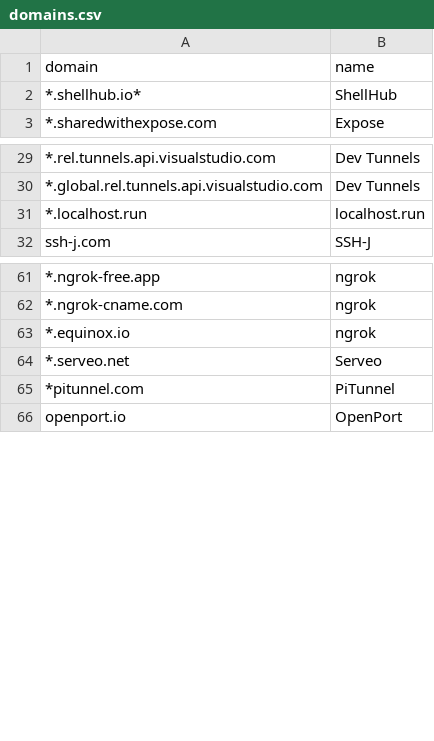
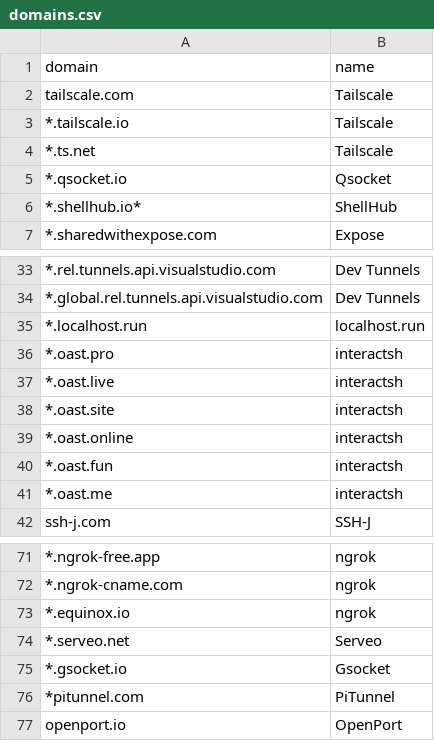
Before and after one commit to LOTTunnels/LOTTunnels.github.io, a CSV file: _lottunnels/CSVs/domains.csv, drawn as a sheet; only a part is shown, gaps mark what is left out; the diff names each change by its address in the sheet, - before the commit and + after, or states it on an @@ line.

```diff
--- a/_lottunnels/CSVs/domains.csv
+++ b/_lottunnels/CSVs/domains.csv
+row 2: tailscale.com | Tailscale
+row 3: *.tailscale.io | Tailscale
+row 4: *.ts.net | Tailscale
+row 5: *.qsocket.io | Qsocket
+row 36: *.oast.pro | interactsh
+row 37: *.oast.live | interactsh
+row 38: *.oast.site | interactsh
+row 39: *.oast.online | interactsh
+row 40: *.oast.fun | interactsh
+row 41: *.oast.me | interactsh
+row 75: *.gsocket.io | Gsocket
```
Also changed, not shown: 3 other files.
